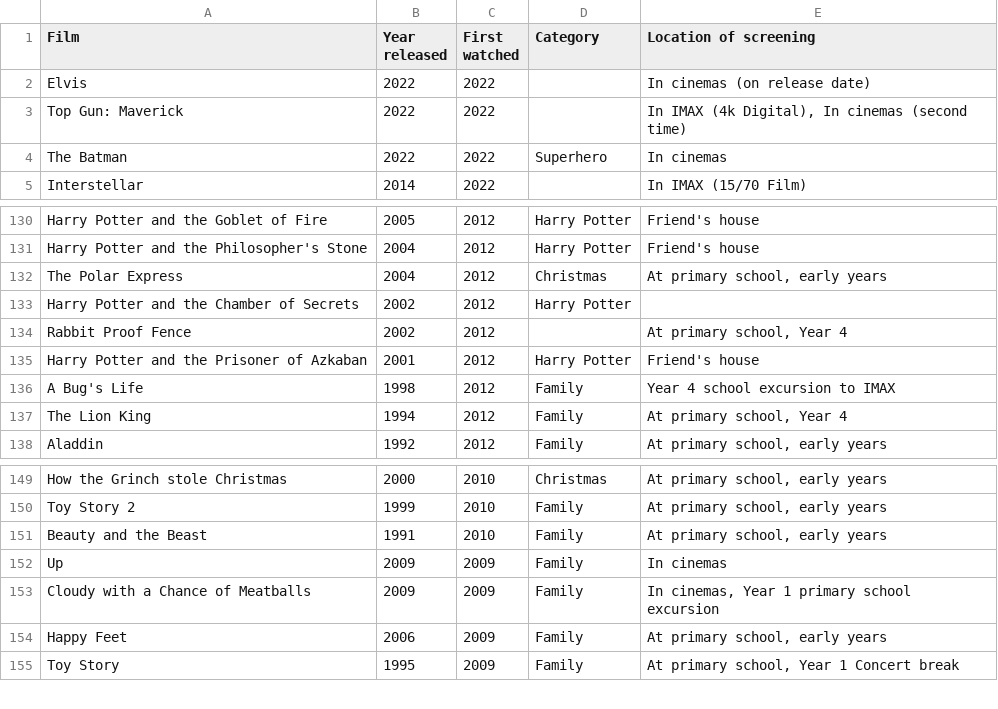
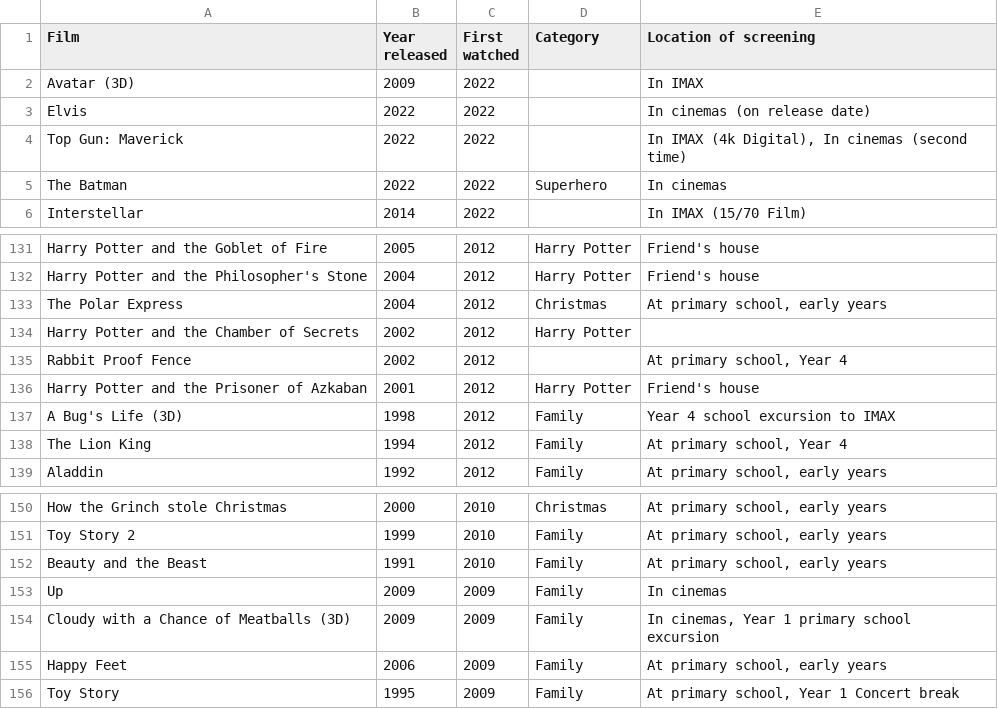
Before and after one commit to joshua-poon/poonos, a CSV file: _data/movies_list.csv, drawn as a sheet; only a part is shown, gaps mark what is left out.

```diff
--- a/_data/movies_list.csv
+++ b/_data/movies_list.csv
@@ -1,2 +1,3 @@
 Film,Year released,First watched,Category,Location of screening
+Avatar (3D),2009,2022,,In IMAX
 Elvis,2022,2022,,In cinemas (on release date)
@@ -135,3 +136,3 @@ Rabbit Proof Fence,2002,2012,,"At primary school, Year 4"
 Harry Potter and the Prisoner of Azkaban,2001,2012,Harry Potter,Friend's house
-A Bug's Life,1998,2012,Family,Year 4 school excursion to IMAX
+A Bug's Life (3D),1998,2012,Family,Year 4 school excursion to IMAX
 The Lion King,1994,2012,Family,"At primary school, Year 4"
@@ -152,3 +153,3 @@ Beauty and the Beast,1991,2010,Family,"At primary school, early years"
 Up,2009,2009,Family,In cinemas
-Cloudy with a Chance of Meatballs,2009,2009,Family,"In cinemas, Year 1 primary school excursion"
+Cloudy with a Chance of Meatballs (3D),2009,2009,Family,"In cinemas, Year 1 primary school excursion"
 Happy Feet,2006,2009,Family,"At primary school, early years"
```
Also changed, not shown: 11 other files.
